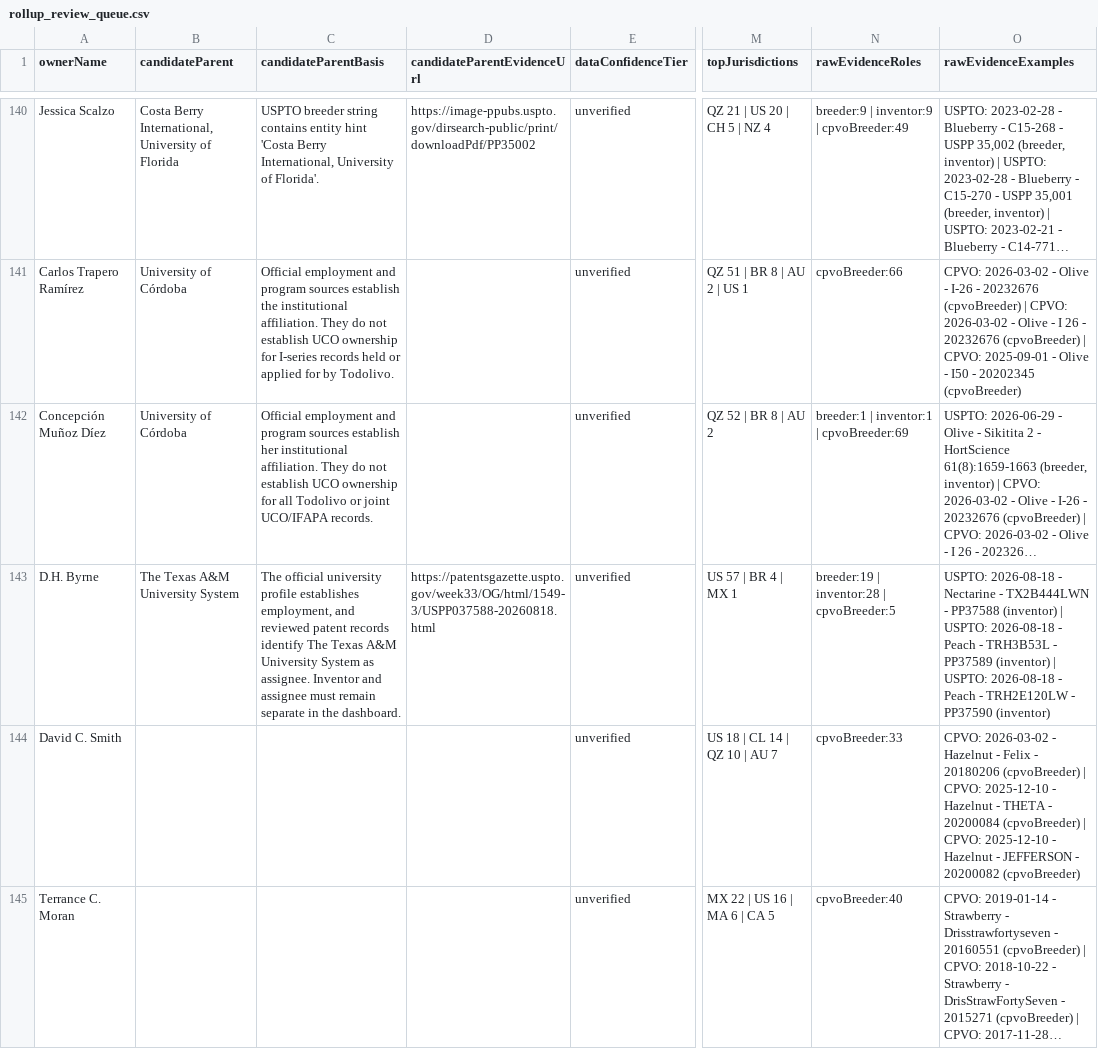
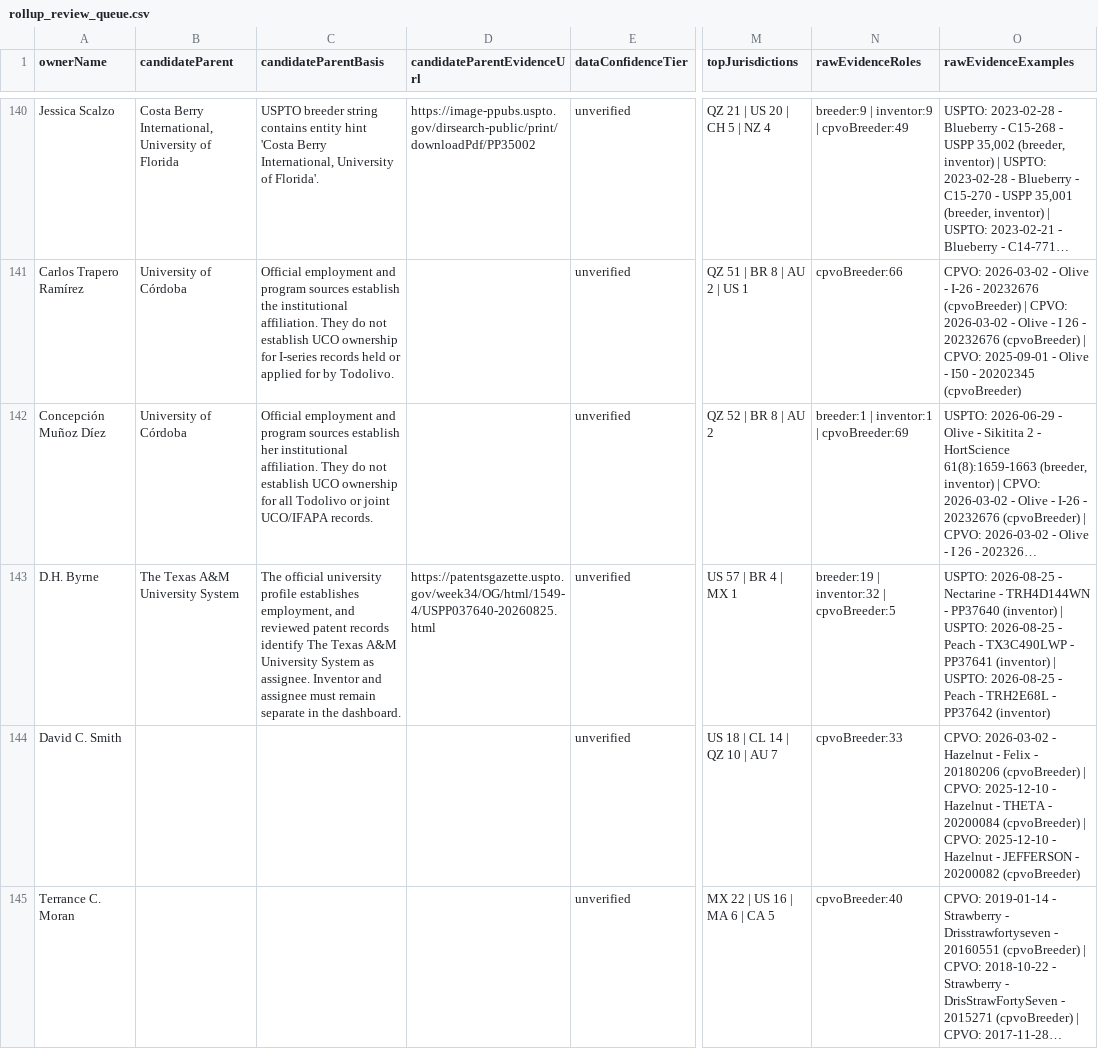
Before and after one commit to henryatkeson/Plant-Patent-Dashboard, a CSV file: data/rollup_review_queue.csv, drawn as a sheet; only a part is shown, gaps mark what is left out; long unchanged cells end in …; the diff covers the shown part only; the diff names each change by its address in the sheet, - before the commit and + after, or states it on an @@ line.

Commit message:
Refresh plant patent data

```diff
--- a/data/rollup_review_queue.csv
+++ b/data/rollup_review_queue.csv
-D143 (candidateParentEvidenceUrl): https://patentsgazette.uspto.gov/week33/OG/html/1549-3/USPP037588-20260818.html
+D143 (candidateParentEvidenceUrl): https://patentsgazette.uspto.gov/week34/OG/html/1549-4/USPP037640-20260825.html
-N143 (rawEvidenceRoles): breeder:19 | inventor:28 | cpvoBreeder:5
+N143 (rawEvidenceRoles): breeder:19 | inventor:32 | cpvoBreeder:5
-O143 (rawEvidenceExamples): USPTO: 2026-08-18 - Nectarine - TX2B444LWN - PP37588 (inventor) | USPTO: 2026-08-18 - Peach - TRH3B53L - PP37589 (inventor) | USPTO: 2026-08-18 - Peach - TRH2E120LW - PP37590 (inventor)
+O143 (rawEvidenceExamples): USPTO: 2026-08-25 - Nectarine - TRH4D144WN - PP37640 (inventor) | USPTO: 2026-08-25 - Peach - TX3C490LWP - PP37641 (inventor) | USPTO: 2026-08-25 - Peach - TRH2E68L - PP37642 (inventor)
```
Also changed, not shown: 5 added rows, 4 removed rows and 11 edited cells elsewhere in this file, data/company_site_probe.csv, data/profile_evidence_probe.csv, 13 other files.
